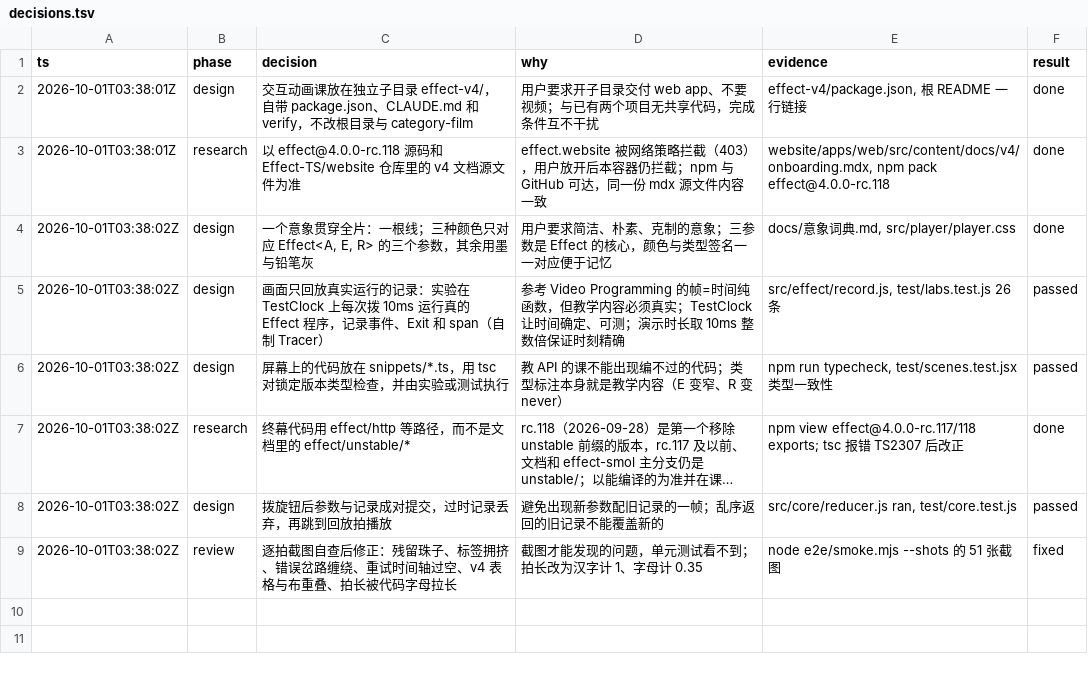
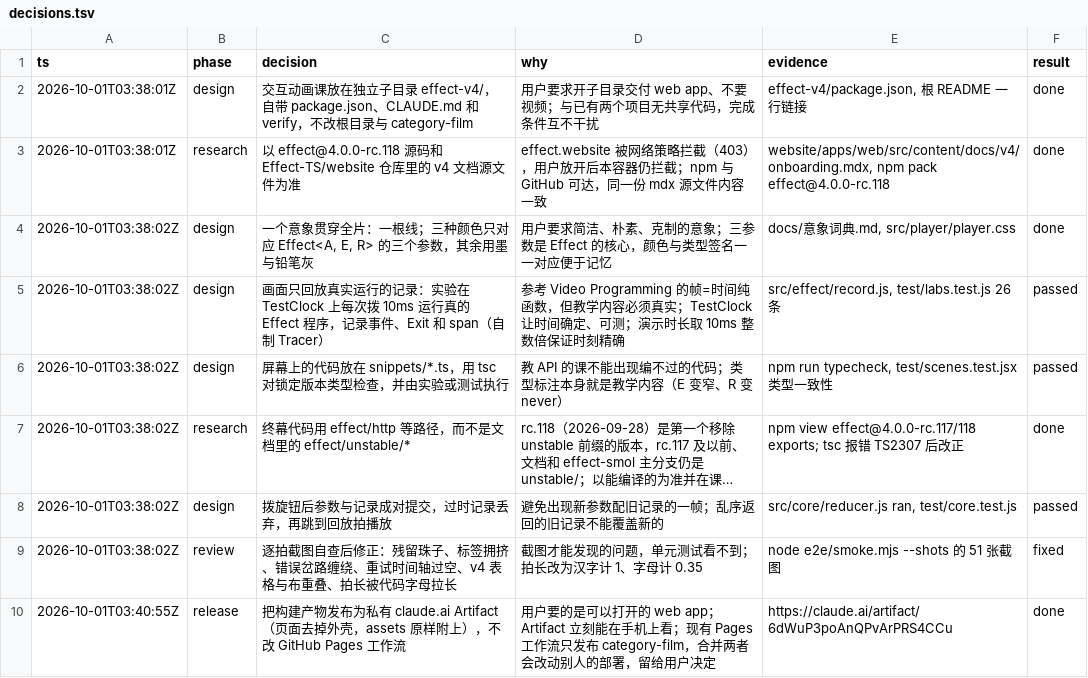
Before and after one commit to jilulu-sudo/learn-alongside, a TSV file: effect-v4/decisions.tsv, drawn as a sheet; long unchanged cells end in ….

```diff
--- a/effect-v4/decisions.tsv
+++ b/effect-v4/decisions.tsv
@@ -9 +9,2 @@ ts	phase	decision	why	evidence	result
 2026-10-01T03:38:02Z	review	逐拍截图自查后修正：残留珠子、标签拥挤、错误岔路缠绕、重试时间轴过空、v4 表格与布重叠、拍长被代码字母拉长	截图才能发现的问题，单元测试看不到；拍长改为汉字计 1、字母计 0.35	node e2e/smoke.mjs --shots 的 51 张截图	fixed
+2026-10-01T03:40:55Z	release	把构建产物发布为私有 claude.ai Artifact（页面去掉外壳，assets 原样附上），不改 GitHub Pages 工作流	用户要的是可以打开的 web app；Artifact 立刻能在手机上看；现有 Pages 工作流只发布 category-film，合并两者会改动别人的部署，留给用户决定	https://claude.ai/artifact/6dWuP3poAnQPvArPRS4CCu	done
```
Also changed, not shown: 1 other file.
